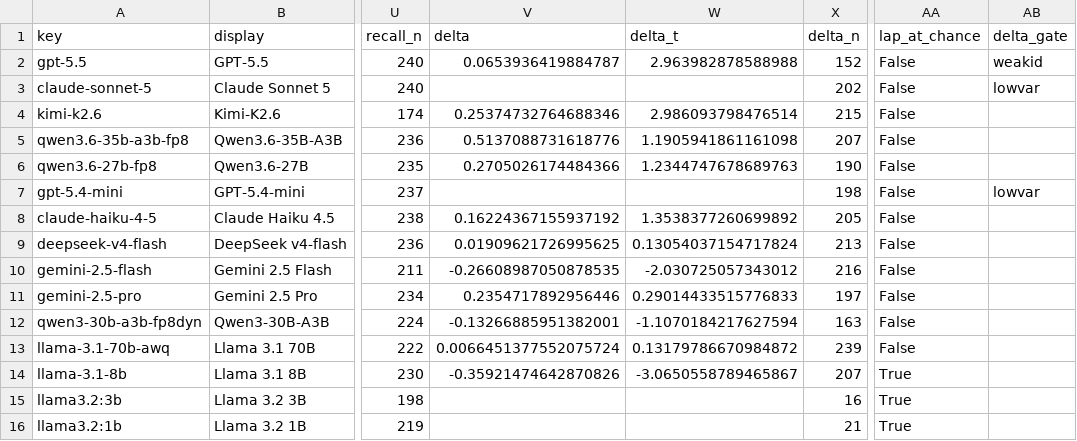
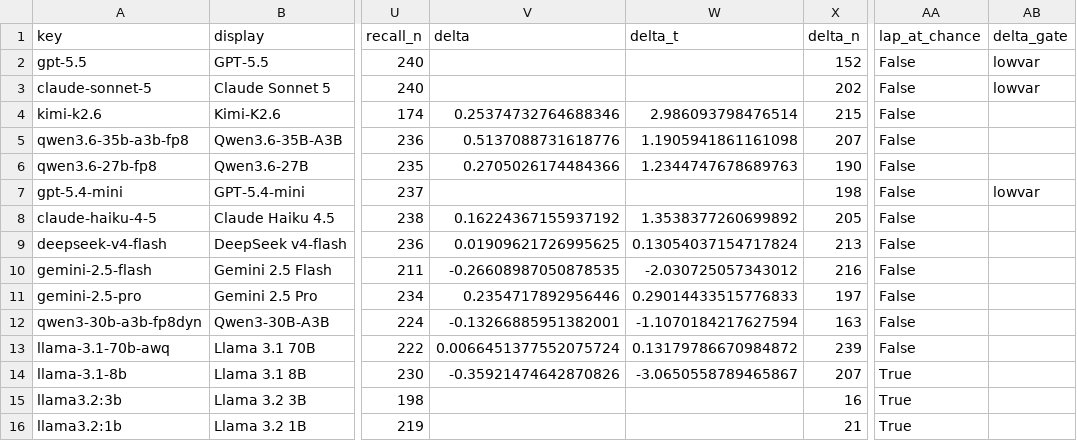
Before and after one commit to Khaozhe/hindsightbench, a CSV file: hindsight/outputs/bench/bench_rows.csv, drawn as a sheet; only a part is shown, gaps mark what is left out; the diff names each change by its address in the sheet, - before the commit and + after, or states it on an @@ line.

Commit message:
v1.0.1: review-response analyses, BM-1c LAP sensitivity, serving checker, gpt-5.5 delta gate correction
- outputs/review/: post-freeze exploratory analyses (W-arm leakage audit
  15 models, crisis/calm window perturbation, LAP threshold/jackknife
  sensitivity, per-date recall x trigger cross-tab, within-data transplant
  offset split) with regeneration scripts
- BM-1c paid LAP sensitivity: prereg addendum + 46,440-call raw samples
  (3 models x 40-sample extension + t=0.3/0.7 arms) + analysis matrix;
  cost ledgers and COST_TABLE updated ($4.60 actual, exact-rate)
- scripts/check_serving_stability.py: pairwise serving-config stability
  checker reproducing the published BM-2a verdicts
- gpt-5.5 delta gate correction: frozen row predated the variance gate;
  regenerated row voids delta (var(LAP)==0 on the estimation sample);
  BENCH_ROWS footnote corrected accordingly

```diff
--- a/hindsight/outputs/bench/bench_rows.csv
+++ b/hindsight/outputs/bench/bench_rows.csv
-V2 (delta): 0.0653936419884787
+V2 (delta): (empty)
-W2 (delta_t): 2.963982878588988
+W2 (delta_t): (empty)
-AB2 (delta_gate): weakid
+AB2 (delta_gate): lowvar
```
Also changed, not shown: 45 other files.
